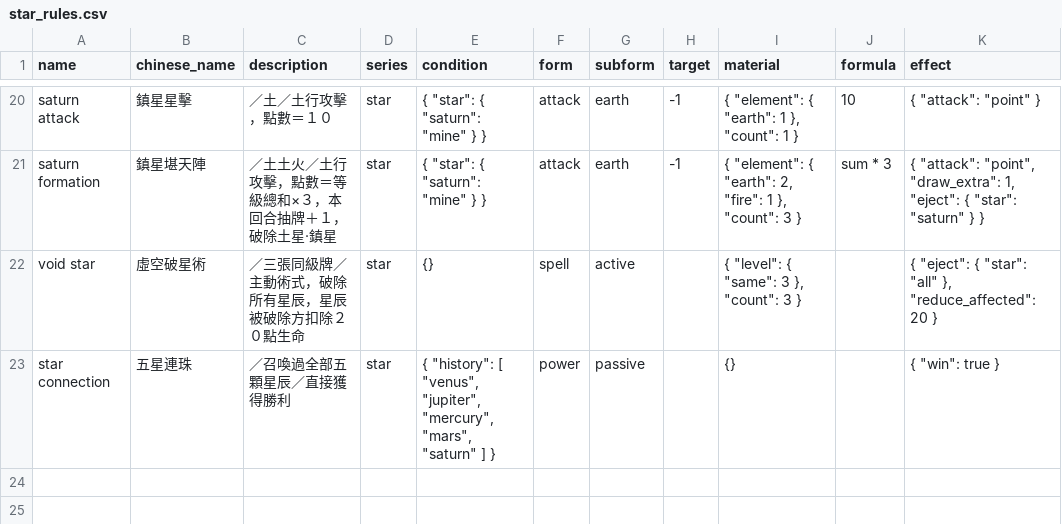
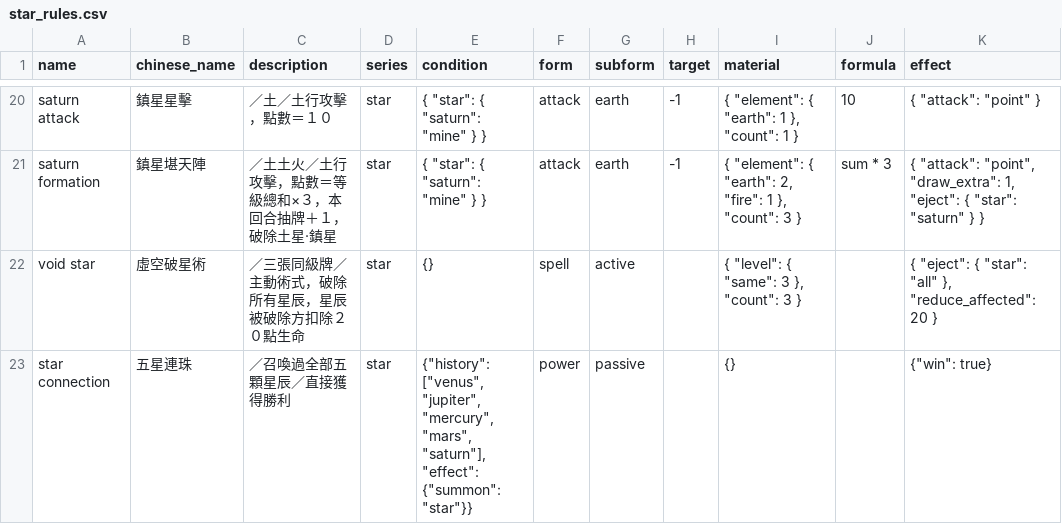
Before and after one commit to Unicellular/cfegame, a CSV file: db/star_rules.csv, drawn as a sheet; only a part is shown, gaps mark what is left out.

```diff
--- a/db/star_rules.csv
+++ b/db/star_rules.csv
@@ -22,2 +22,2 @@ saturn formation,鎮星堪天陣,／土土火／土行攻擊，點數＝等級
 void star,虛空破星術,／三張同級牌／主動術式，破除所有星辰，星辰被破除方扣除２０點生命,star,{},spell,active,,"{ ""level"": { ""same"": 3 }, ""count"": 3 }",,"{ ""eject"": { ""star"": ""all"" }, ""reduce_affected"": 20 }"
-star connection,五星連珠,／召喚過全部五顆星辰／直接獲得勝利,star,"{ ""history"": [ ""venus"", ""jupiter"", ""mercury"", ""mars"", ""saturn"" ] }",power,passive,,{},,"{ ""win"": true }"
+star connection,五星連珠,／召喚過全部五顆星辰／直接獲得勝利,star,"{""history"": [""venus"", ""jupiter"", ""mercury"", ""mars"", ""saturn""], ""effect"": {""summon"": ""star""}}",power,passive,,{},,"{""win"": true}"
```
Also changed, not shown: 2 other files.
